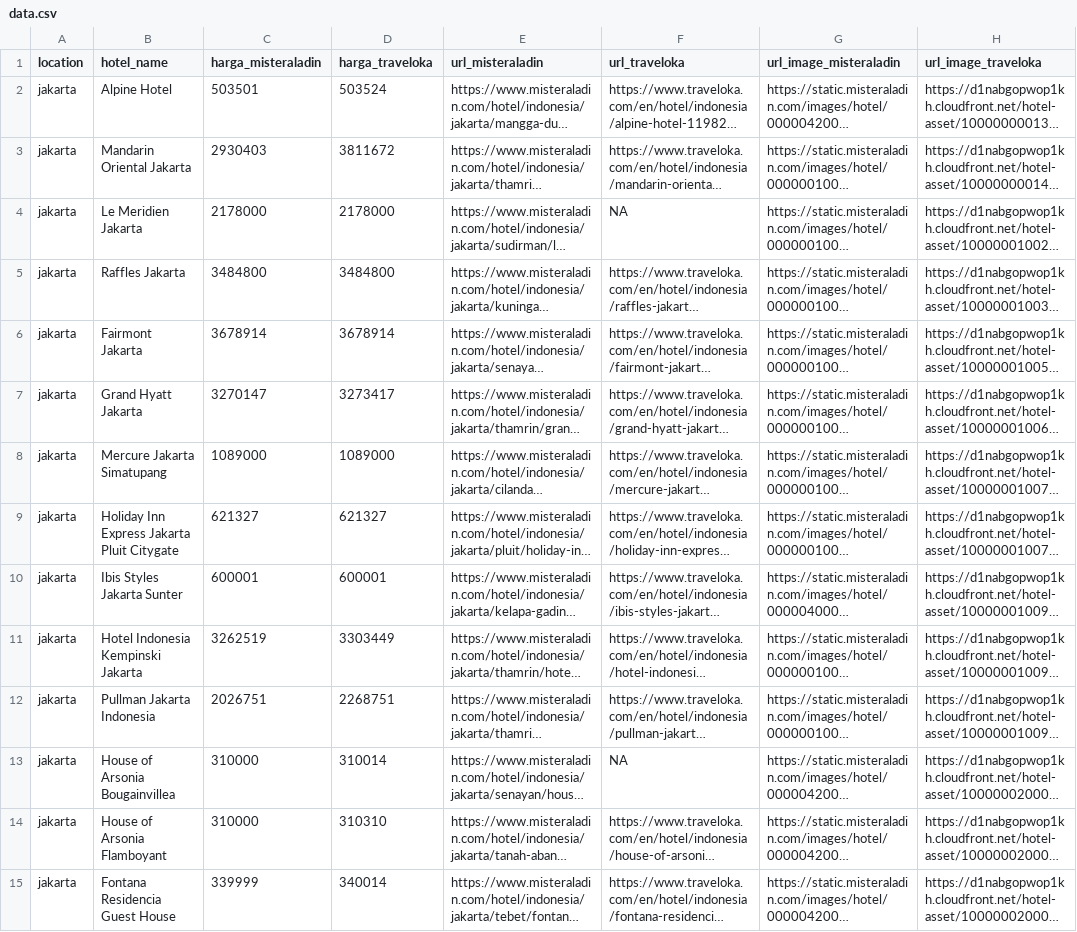
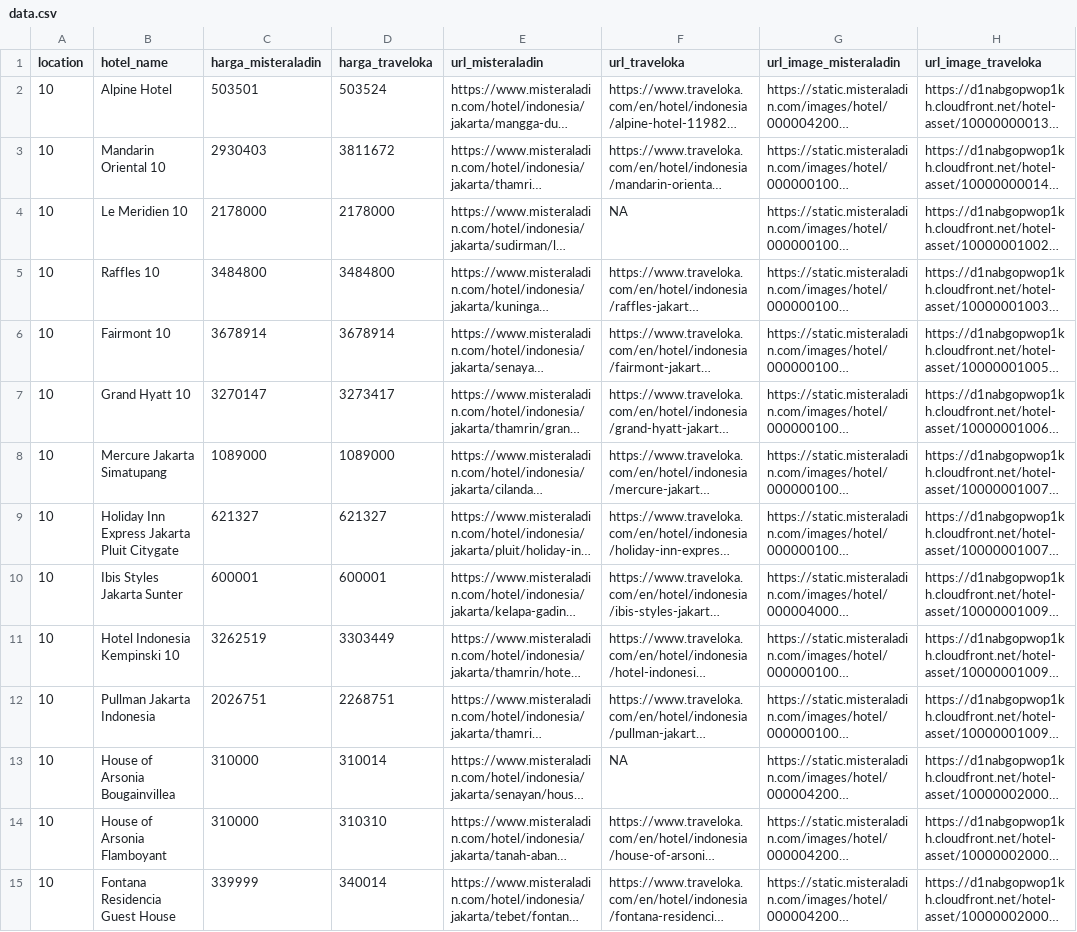
Before and after one commit to eanp/redroomz, a CSV file: src/assets/data.csv, drawn as a sheet; only a part is shown; long unchanged cells end in …; the diff covers the shown part only; the diff names each change by its address in the sheet, - before the commit and + after, or states it on an @@ line.

```diff
--- a/src/assets/data.csv
+++ b/src/assets/data.csv
-A2:A15 (location): jakarta
+A2:A15 (location): 10
-B3 (hotel_name): Mandarin Oriental Jakarta
+B3 (hotel_name): Mandarin Oriental 10
-B4 (hotel_name): Le Meridien Jakarta
+B4 (hotel_name): Le Meridien 10
-B5 (hotel_name): Raffles Jakarta
+B5 (hotel_name): Raffles 10
-B6 (hotel_name): Fairmont Jakarta
+B6 (hotel_name): Fairmont 10
-B7 (hotel_name): Grand Hyatt Jakarta
+B7 (hotel_name): Grand Hyatt 10
-B11 (hotel_name): Hotel Indonesia Kempinski Jakarta
+B11 (hotel_name): Hotel Indonesia Kempinski 10
```
Also changed, not shown: 52 edited cells elsewhere in this file, 4 other files.
